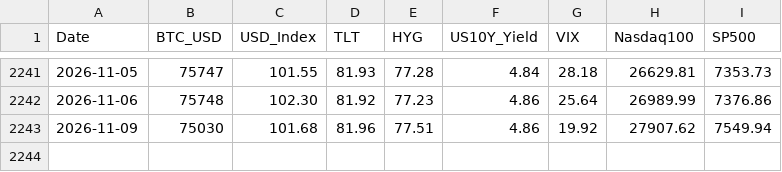
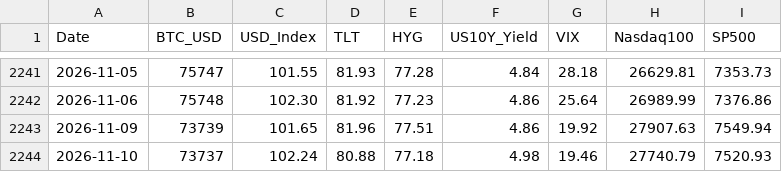
Before and after one commit to edwardchin811227/usmarket, a CSV file: data/8-factors.csv, drawn as a sheet; only a part is shown, gaps mark what is left out.

Commit message:
data: sync 8-factors 2026-11-10 22:43:04

```diff
--- a/data/8-factors.csv
+++ b/data/8-factors.csv
@@ -2242,2 +2242,3 @@ Date,BTC_USD,USD_Index,TLT,HYG,US10Y_Yield,VIX,Nasdaq100,SP500
 2026-11-06,75748,102.30,81.92,77.23,4.86,25.64,26989.99,7376.86
-2026-11-09,75030,101.68,81.96,77.51,4.86,19.92,27907.62,7549.94
+2026-11-09,73739,101.65,81.96,77.51,4.86,19.92,27907.63,7549.94
+2026-11-10,73737,102.24,80.88,77.18,4.98,19.46,27740.79,7520.93
```
